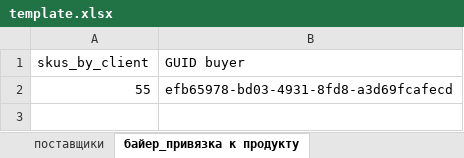
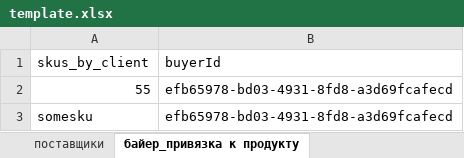
Before and after one commit to Asdevtest/amazon-frontend, an Excel workbook: src/ui/components/modals/add-suppliers-modal/template.xlsx, sheet байер_привязка к продукту, drawn as a sheet; values as stored, in another font and other column widths than the file's, no borders; charts and pictures not drawn; the diff names each change by its address in the sheet, - before the commit and + after, or states it on an @@ line.

```diff
--- a/src/ui/components/modals/add-suppliers-modal/template.xlsx (sheet байер_привязка к продукту)
+++ b/src/ui/components/modals/add-suppliers-modal/template.xlsx (sheet байер_привязка к продукту)
-B1: GUID buyer
+B1: buyerId
+row 3: somesku | efb65978-bd03-4931-8fd8-a3d69fcafecd
```
Also changed, not shown: sheet поставщики, 17 other files.
